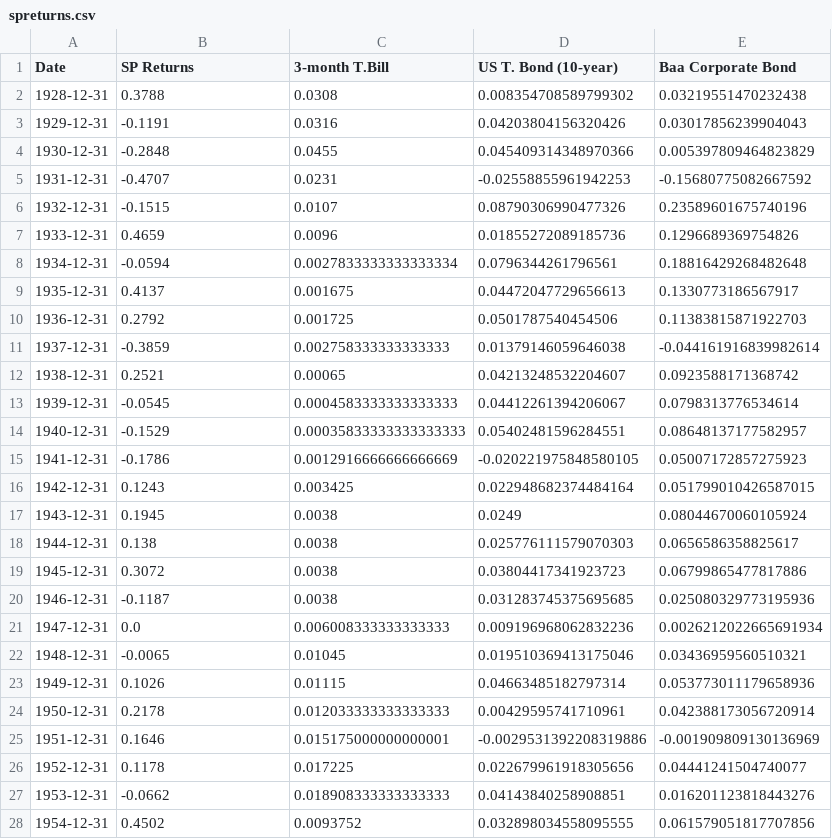
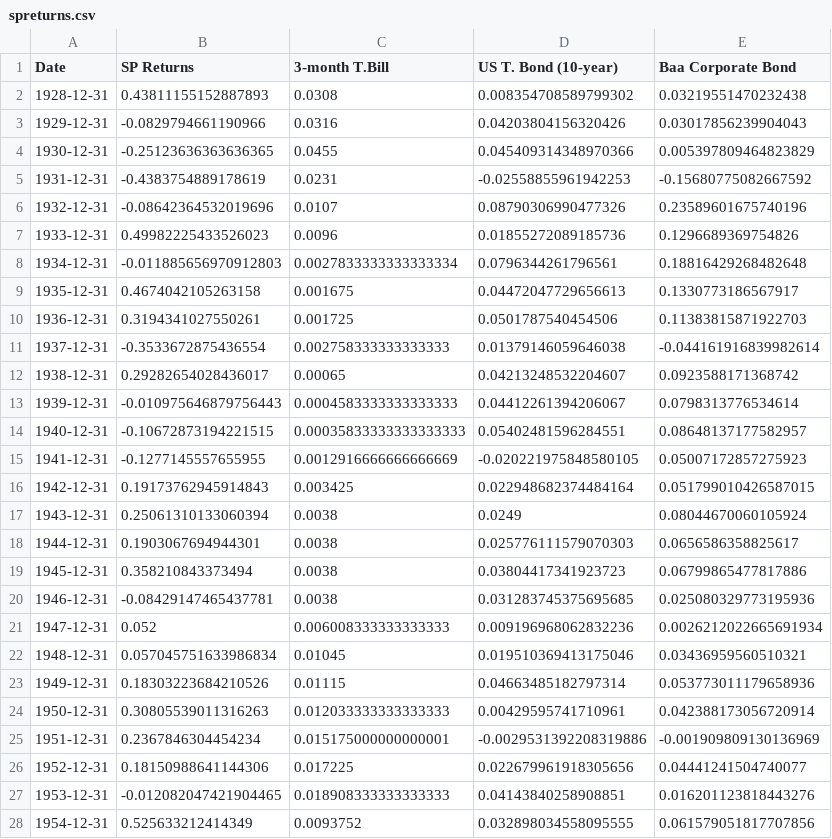
Before and after one commit to matthewdlang18/cardinal-finance-lab, a CSV file: spreturns.csv, drawn as a sheet; only a part is shown; the diff covers the shown part only.

```diff
--- a/spreturns.csv
+++ b/spreturns.csv
@@ -1,28 +1,28 @@
 Date,SP Returns,3-month T.Bill,US T. Bond (10-year), Baa Corporate Bond
-1928-12-31,0.3788,0.0308,0.008354708589799302,0.03219551470232438
-1929-12-31,-0.1191,0.0316,0.04203804156320426,0.03017856239904043
-1930-12-31,-0.2848,0.0455,0.045409314348970366,0.005397809464823829
-1931-12-31,-0.4707,0.0231,-0.02558855961942253,-0.15680775082667592
-1932-12-31,-0.1515,0.0107,0.08790306990477326,0.23589601675740196
-1933-12-31,0.4659,0.0096,0.01855272089185736,0.1296689369754826
-1934-12-31,-0.0594,0.0027833333333333334,0.0796344261796561,0.18816429268482648
-1935-12-31,0.4137,0.001675,0.04472047729656613,0.1330773186567917
-1936-12-31,0.2792,0.001725,0.0501787540454506,0.11383815871922703
-1937-12-31,-0.3859,0.002758333333333333,0.01379146059646038,-0.044161916839982614
-1938-12-31,0.2521,0.00065,0.04213248532204607,0.0923588171368742
-1939-12-31,-0.0545,0.0004583333333333333,0.04412261394206067,0.0798313776534614
-1940-12-31,-0.1529,0.00035833333333333333,0.05402481596284551,0.08648137177582957
-1941-12-31,-0.1786,0.0012916666666666669,-0.020221975848580105,0.05007172857275923
-1942-12-31,0.1243,0.003425,0.022948682374484164,0.051799010426587015
-1943-12-31,0.1945,0.0038,0.0249,0.08044670060105924
-1944-12-31,0.138,0.0038,0.025776111579070303,0.0656586358825617
-1945-12-31,0.3072,0.0038,0.03804417341923723,0.06799865477817886
-1946-12-31,-0.1187,0.0038,0.031283745375695685,0.025080329773195936
-1947-12-31,0.0,0.006008333333333333,0.009196968062832236,0.0026212022665691934
-1948-12-31,-0.0065,0.01045,0.019510369413175046,0.03436959560510321
-1949-12-31,0.1026,0.01115,0.04663485182797314,0.053773011179658936
-1950-12-31,0.2178,0.012033333333333333,0.00429595741710961,0.042388173056720914
-1951-12-31,0.1646,0.015175000000000001,-0.0029531392208319886,-0.001909809130136969
-1952-12-31,0.1178,0.017225,0.022679961918305656,0.04441241504740077
-1953-12-31,-0.0662,0.018908333333333333,0.04143840258908851,0.016201123818443276
-1954-12-31,0.4502,0.0093752,0.032898034558095555,0.061579051817707856
+1928-12-31,0.43811155152887893,0.0308,0.008354708589799302,0.03219551470232438
+1929-12-31,-0.0829794661190966,0.0316,0.04203804156320426,0.03017856239904043
+1930-12-31,-0.25123636363636365,0.0455,0.045409314348970366,0.005397809464823829
+1931-12-31,-0.4383754889178619,0.0231,-0.02558855961942253,-0.15680775082667592
+1932-12-31,-0.08642364532019696,0.0107,0.08790306990477326,0.23589601675740196
+1933-12-31,0.49982225433526023,0.0096,0.01855272089185736,0.1296689369754826
+1934-12-31,-0.011885656970912803,0.0027833333333333334,0.0796344261796561,0.18816429268482648
+1935-12-31,0.4674042105263158,0.001675,0.04472047729656613,0.1330773186567917
+1936-12-31,0.3194341027550261,0.001725,0.0501787540454506,0.11383815871922703
+1937-12-31,-0.3533672875436554,0.002758333333333333,0.01379146059646038,-0.044161916839982614
+1938-12-31,0.29282654028436017,0.00065,0.04213248532204607,0.0923588171368742
+1939-12-31,-0.010975646879756443,0.0004583333333333333,0.04412261394206067,0.0798313776534614
+1940-12-31,-0.10672873194221515,0.00035833333333333333,0.05402481596284551,0.08648137177582957
+1941-12-31,-0.1277145557655955,0.0012916666666666669,-0.020221975848580105,0.05007172857275923
+1942-12-31,0.19173762945914843,0.003425,0.022948682374484164,0.051799010426587015
+1943-12-31,0.25061310133060394,0.0038,0.0249,0.08044670060105924
+1944-12-31,0.1903067694944301,0.0038,0.025776111579070303,0.0656586358825617
+1945-12-31,0.358210843373494,0.0038,0.03804417341923723,0.06799865477817886
+1946-12-31,-0.08429147465437781,0.0038,0.031283745375695685,0.025080329773195936
+1947-12-31,0.052,0.006008333333333333,0.009196968062832236,0.0026212022665691934
+1948-12-31,0.057045751633986834,0.01045,0.019510369413175046,0.03436959560510321
+1949-12-31,0.18303223684210526,0.01115,0.04663485182797314,0.053773011179658936
+1950-12-31,0.30805539011316263,0.012033333333333333,0.00429595741710961,0.042388173056720914
+1951-12-31,0.2367846304454234,0.015175000000000001,-0.0029531392208319886,-0.001909809130136969
+1952-12-31,0.18150988641144306,0.017225,0.022679961918305656,0.04441241504740077
+1953-12-31,-0.012082047421904465,0.018908333333333333,0.04143840258908851,0.016201123818443276
+1954-12-31,0.525633212414349,0.0093752,0.032898034558095555,0.061579051817707856
```
Also changed, not shown: 71 edited cells elsewhere in this file, 2 other files.
